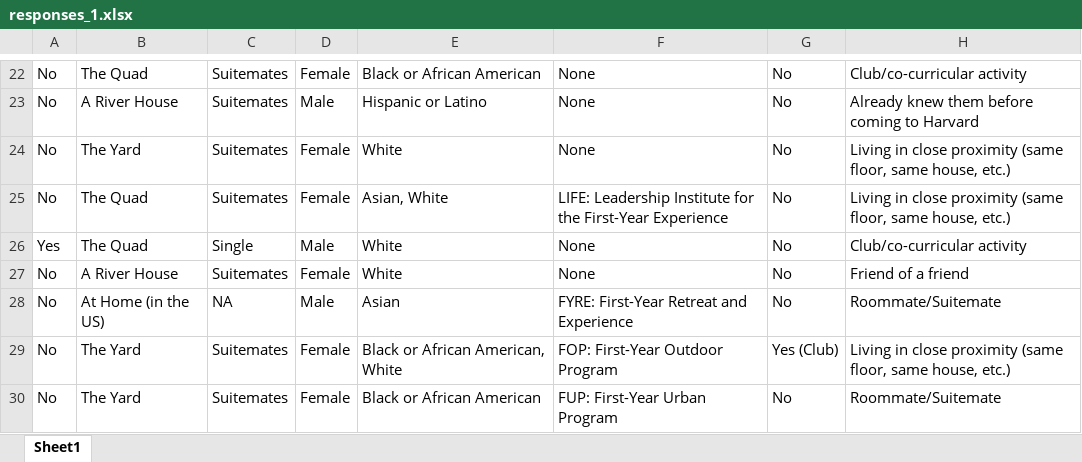
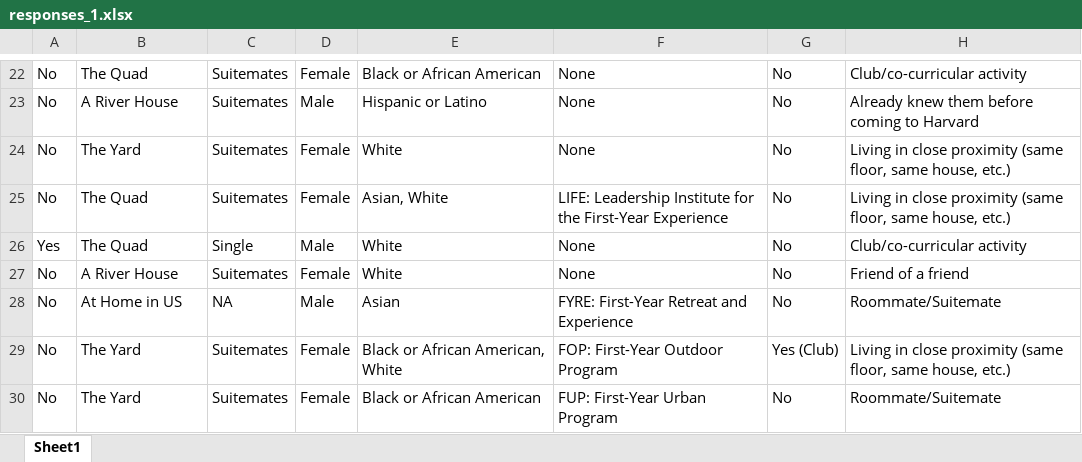
Before and after one commit to kmcphie/Social_Connections_2024, an Excel workbook: shiny_app/raw_data/responses_1.xlsx, sheet Sheet1, drawn as a sheet; only a part is shown, gaps mark what is left out; values as stored, in another font and other column widths than the file's, no borders; the diff covers the shown part only; the diff names each change by its address in the sheet, - before the commit and + after, or states it on an @@ line.

```diff
--- a/shiny_app/raw_data/responses_1.xlsx (sheet Sheet1)
+++ b/shiny_app/raw_data/responses_1.xlsx (sheet Sheet1)
-B28: At Home (in the US)
+B28: At Home in US
```
Also changed, not shown: 54 edited cells elsewhere in this sheet, 1 other file.
